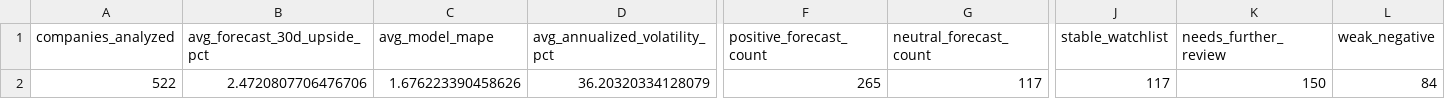
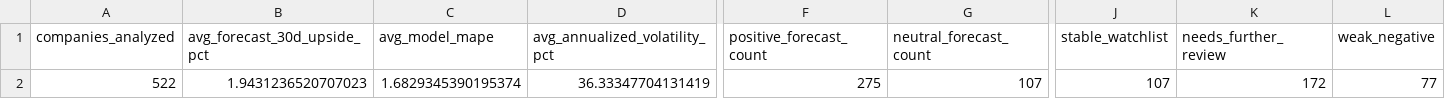
Before and after one commit to nikhilnandi19/marketpulse-web, a CSV file: public/data/marketpulse_dashboard_kpis.csv, drawn as a sheet; only a part is shown, gaps mark what is left out; the diff covers the shown part only; the diff names each change by its address in the sheet, - before the commit and + after, or states it on an @@ line.

```diff
--- a/public/data/marketpulse_dashboard_kpis.csv
+++ b/public/data/marketpulse_dashboard_kpis.csv
-B2 (avg_forecast_30d_upside_pct): 2.4720807706476706
+B2 (avg_forecast_30d_upside_pct): 1.9431236520707023
-C2 (avg_model_mape): 1.676223390458626
+C2 (avg_model_mape): 1.6829345390195374
-D2 (avg_annualized_volatility_pct): 36.20320334128079
+D2 (avg_annualized_volatility_pct): 36.33347704131419
-F2 (positive_forecast_count): 265
+F2 (positive_forecast_count): 275
-G2 (neutral_forecast_count): 117
+G2 (neutral_forecast_count): 107
-J2 (stable_watchlist): 117
+J2 (stable_watchlist): 107
-K2 (needs_further_review): 150
+K2 (needs_further_review): 172
-L2 (weak_negative): 84
+L2 (weak_negative): 77
```
Also changed, not shown: 2 edited cells elsewhere in this file, public/data/marketpulse_dashboard_company_summary.csv, public/data/marketpulse_dashboard_sector_summary.csv, 7 other files.
